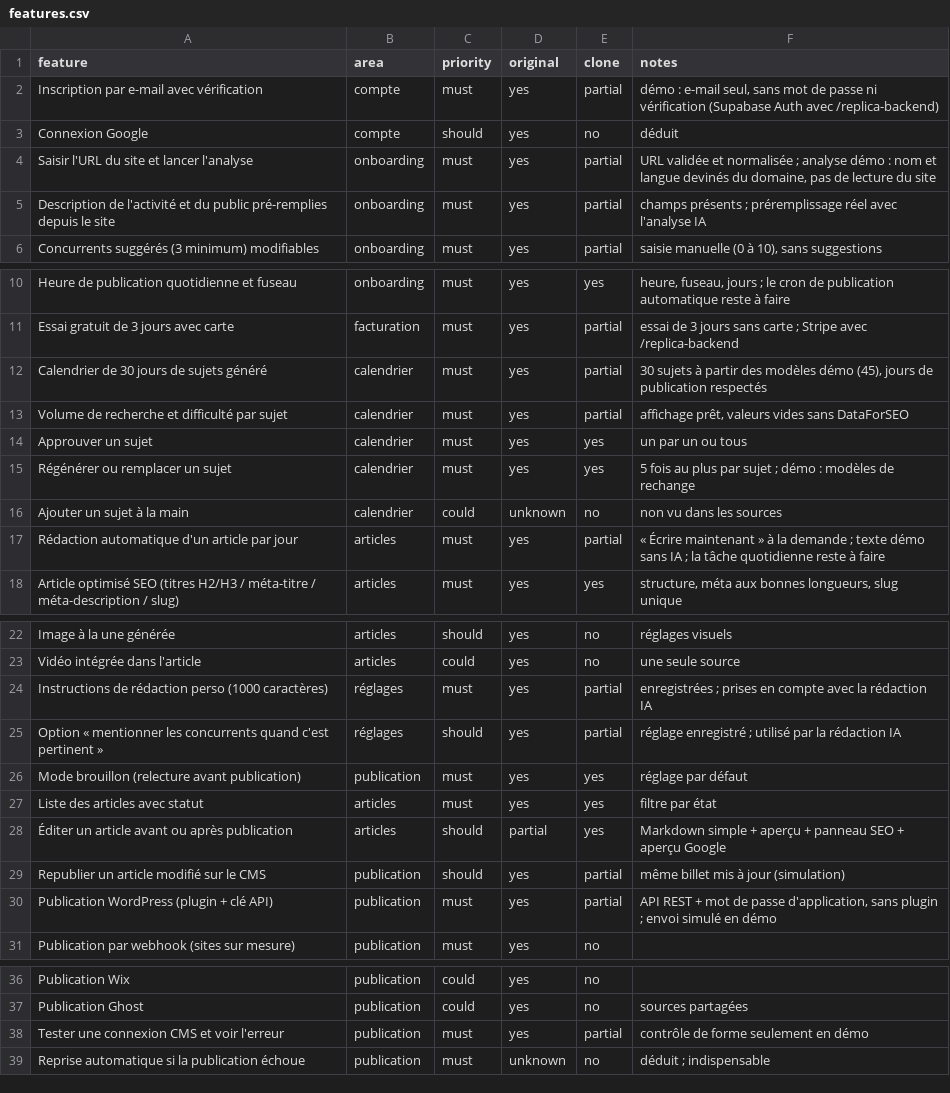
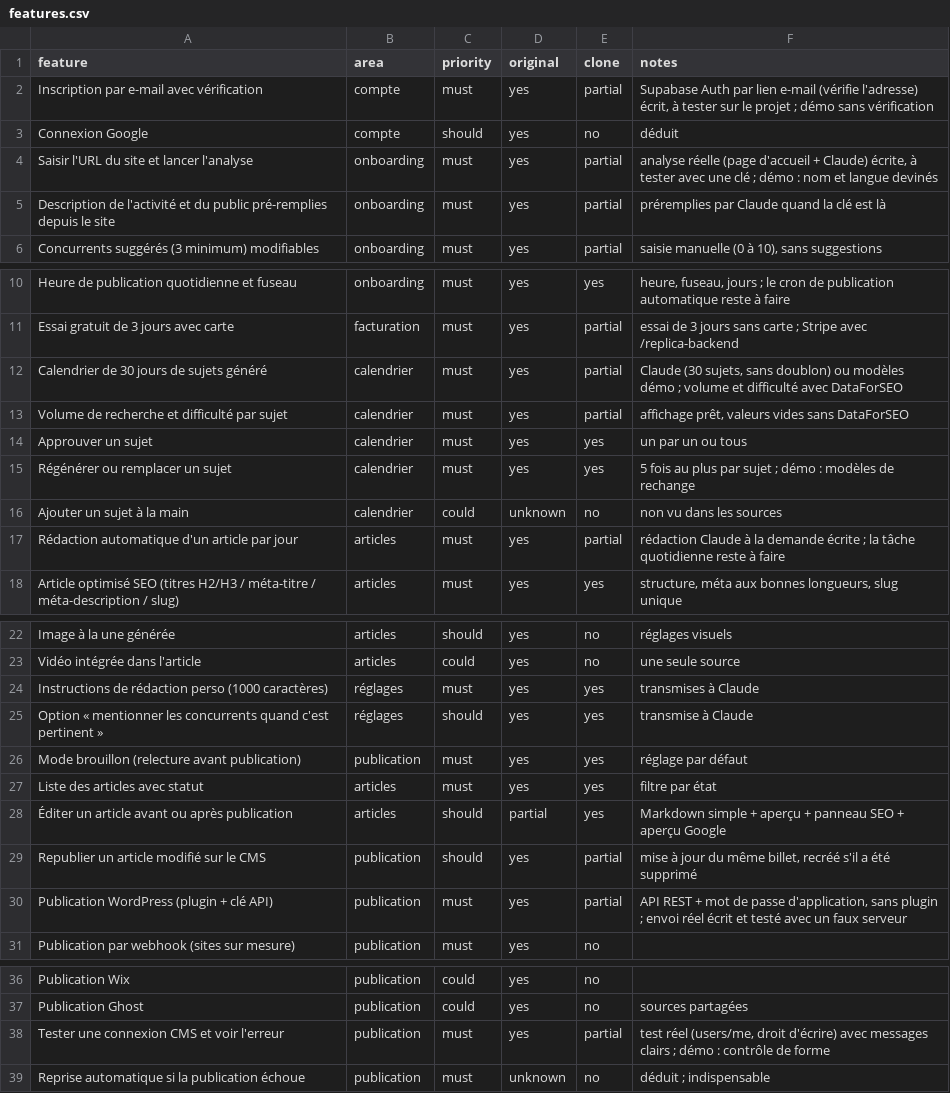
Before and after one commit to valedo-181/altiseo, a CSV file: replica/features.csv, drawn as a sheet; only a part is shown, gaps mark what is left out.

```diff
--- a/replica/features.csv
+++ b/replica/features.csv
@@ -1,6 +1,6 @@
 feature,area,priority,original,clone,notes
-Inscription par e-mail avec vérification,compte,must,yes,partial,"démo : e-mail seul, sans mot de passe ni vérification (Supabase Auth avec /replica-backend)"
+Inscription par e-mail avec vérification,compte,must,yes,partial,"Supabase Auth par lien e-mail (vérifie l'adresse) écrit, à tester sur le projet ; démo sans vérification"
 Connexion Google,compte,should,yes,no,déduit
-Saisir l'URL du site et lancer l'analyse,onboarding,must,yes,partial,"URL validée et normalisée ; analyse démo : nom et langue devinés du domaine, pas de lecture du site"
-Description de l'activité et du public pré-remplies depuis le site,onboarding,must,yes,partial,champs présents ; préremplissage réel avec l'analyse IA
+Saisir l'URL du site et lancer l'analyse,onboarding,must,yes,partial,"analyse réelle (page d'accueil + Claude) écrite, à tester avec une clé ; démo : nom et langue devinés"
+Description de l'activité et du public pré-remplies depuis le site,onboarding,must,yes,partial,préremplies par Claude quand la clé est là
 Concurrents suggérés (3 minimum) modifiables,onboarding,must,yes,partial,"saisie manuelle (0 à 10), sans suggestions"
@@ -11,3 +11,3 @@ Heure de publication quotidienne et fuseau,onboarding,must,yes,yes,"heure, fusea
 Essai gratuit de 3 jours avec carte,facturation,must,yes,partial,essai de 3 jours sans carte ; Stripe avec /replica-backend
-Calendrier de 30 jours de sujets généré,calendrier,must,yes,partial,"30 sujets à partir des modèles démo (45), jours de publication respectés"
+Calendrier de 30 jours de sujets généré,calendrier,must,yes,partial,"Claude (30 sujets, sans doublon) ou modèles démo ; volume et difficulté avec DataForSEO"
 Volume de recherche et difficulté par sujet,calendrier,must,yes,partial,"affichage prêt, valeurs vides sans DataForSEO"
@@ -16,3 +16,3 @@ Régénérer ou remplacer un sujet,calendrier,must,yes,yes,5 fois au plus par su
 Ajouter un sujet à la main,calendrier,could,unknown,no,non vu dans les sources
-Rédaction automatique d'un article par jour,articles,must,yes,partial,« Écrire maintenant » à la demande ; texte démo sans IA ; la tâche quotidienne reste à faire
+Rédaction automatique d'un article par jour,articles,must,yes,partial,rédaction Claude à la demande écrite ; la tâche quotidienne reste à faire
 Article optimisé SEO (titres H2/H3 / méta-titre / méta-description / slug),articles,must,yes,yes,"structure, méta aux bonnes longueurs, slug unique"
@@ -23,4 +23,4 @@ Image à la une générée,articles,should,yes,no,réglages visuels
 Vidéo intégrée dans l'article,articles,could,yes,no,une seule source
-Instructions de rédaction perso (1000 caractères),réglages,must,yes,partial,enregistrées ; prises en compte avec la rédaction IA
-Option « mentionner les concurrents quand c'est pertinent »,réglages,should,yes,partial,réglage enregistré ; utilisé par la rédaction IA
+Instructions de rédaction perso (1000 caractères),réglages,must,yes,yes,transmises à Claude
+Option « mentionner les concurrents quand c'est pertinent »,réglages,should,yes,yes,transmise à Claude
 Mode brouillon (relecture avant publication),publication,must,yes,yes,réglage par défaut
@@ -28,4 +28,4 @@ Liste des articles avec statut,articles,must,yes,yes,filtre par état
 Éditer un article avant ou après publication,articles,should,partial,yes,Markdown simple + aperçu + panneau SEO + aperçu Google
-Republier un article modifié sur le CMS,publication,should,yes,partial,même billet mis à jour (simulation)
-Publication WordPress (plugin + clé API),publication,must,yes,partial,"API REST + mot de passe d'application, sans plugin ; envoi simulé en démo"
+Republier un article modifié sur le CMS,publication,should,yes,partial,"mise à jour du même billet, recréé s'il a été supprimé"
+Publication WordPress (plugin + clé API),publication,must,yes,partial,"API REST + mot de passe d'application, sans plugin ; envoi réel écrit et testé avec un faux serveur"
 Publication par webhook (sites sur mesure),publication,must,yes,no,
@@ -37,3 +37,3 @@ Publication Wix,publication,could,yes,no,
 Publication Ghost,publication,could,yes,no,sources partagées
-Tester une connexion CMS et voir l'erreur,publication,must,yes,partial,contrôle de forme seulement en démo
+Tester une connexion CMS et voir l'erreur,publication,must,yes,partial,"test réel (users/me, droit d'écrire) avec messages clairs ; démo : contrôle de forme"
 Reprise automatique si la publication échoue,publication,must,unknown,no,déduit ; indispensable
```
Also changed, not shown: 41 other files.
